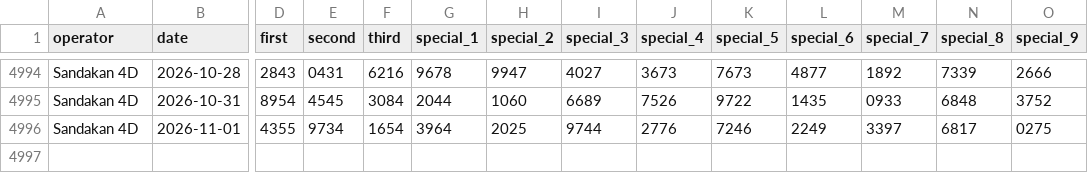
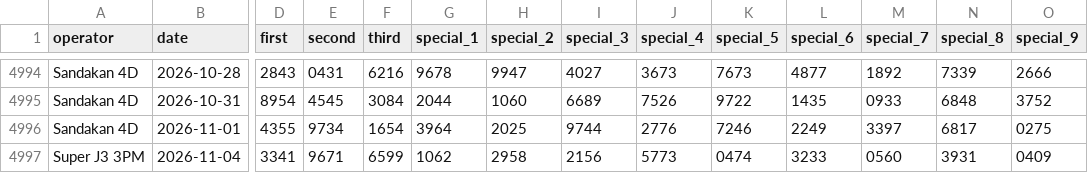
Before and after one commit to lipablo85-hub/4dmalamini, a CSV file: malaysia_4d_draws_2021-2026.csv, drawn as a sheet; only a part is shown, gaps mark what is left out; rows hold the shown columns only; the diff names each change by its address in the sheet, - before the commit and + after, or states it on an @@ line.

```diff
--- a/malaysia_4d_draws_2021-2026.csv
+++ b/malaysia_4d_draws_2021-2026.csv
+row 4997: Super J3 3PM | 2026-11-04 | 3341 | 9671 | 6599 | 1062 | 2958 | 2156 | 5773 | 0474 | 3233 | 0560 | 3931 | 0409
```
